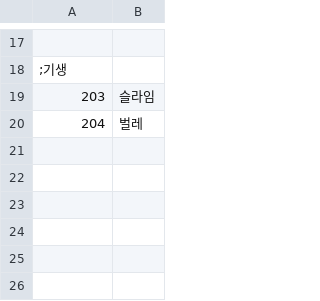
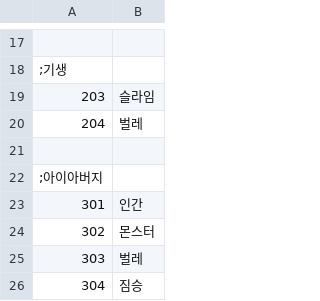
Before and after one commit to ruby-textark/eraRb, a CSV file: CSV/str.csv, drawn as a sheet; only a part is shown, gaps mark what is left out; the diff names each change by its address in the sheet, - before the commit and + after, or states it on an @@ line.

```diff
--- a/CSV/str.csv
+++ b/CSV/str.csv
+row 21: (empty)
+row 22: ;아이아버지
+row 23: 301 | 인간
+row 24: 302 | 몬스터
+row 25: 303 | 벌레
+row 26: 304 | 짐승
```
Also changed, not shown: CSV/VariableSize.csv, CSV/talent.csv, 19 other files.
